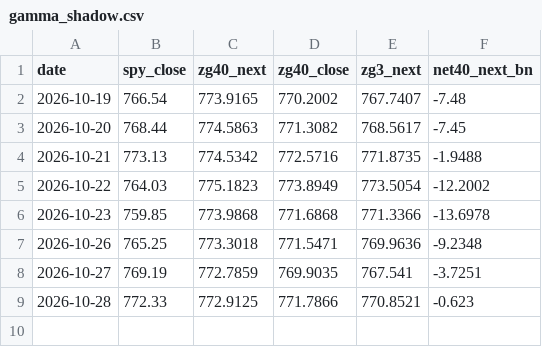
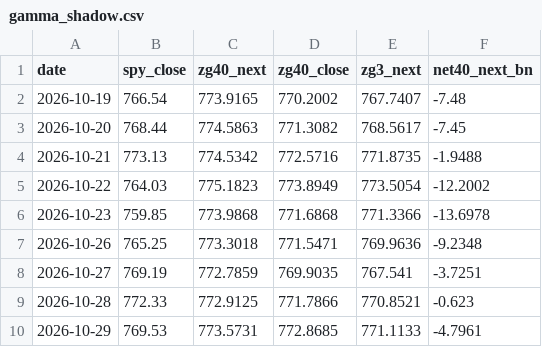
Before and after one commit to fabiolmn17-web/MRS_Dashboard, a CSV file: gamma_shadow.csv, drawn as a sheet; the diff names each change by its address in the sheet, - before the commit and + after, or states it on an @@ line.

Commit message:
gamma shadow 2026-10-29

```diff
--- a/gamma_shadow.csv
+++ b/gamma_shadow.csv
+row 10: 2026-10-29 | 769.53 | 773.5731 | 772.8685 | 771.1133 | -4.7961
```
